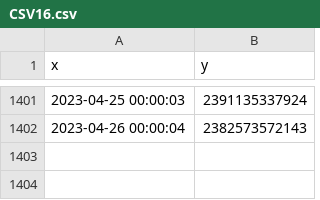
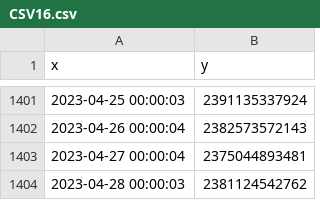
Before and after one commit to MoneyGrass/PnW_Graph_CSV, a CSV file: money/CSV16.csv, drawn as a sheet; only a part is shown, gaps mark what is left out.

```diff
--- a/money/CSV16.csv
+++ b/money/CSV16.csv
@@ -1403 +1403,3 @@ x,"y
 2023-04-26 00:00:04,2382573572143
+2023-04-27 00:00:04,2375044893481
+2023-04-28 00:00:03,2381124542762
```
Also changed, not shown: food/CSV11.csv, manus/CSV13.csv, 15 other files.
